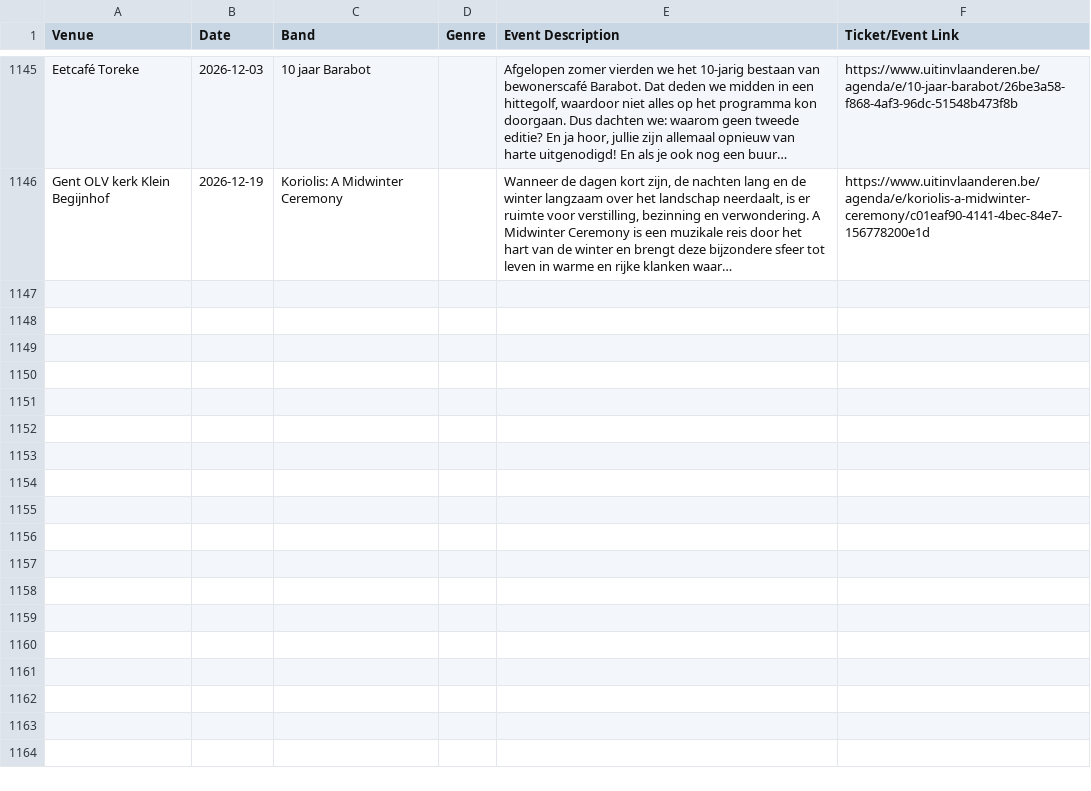
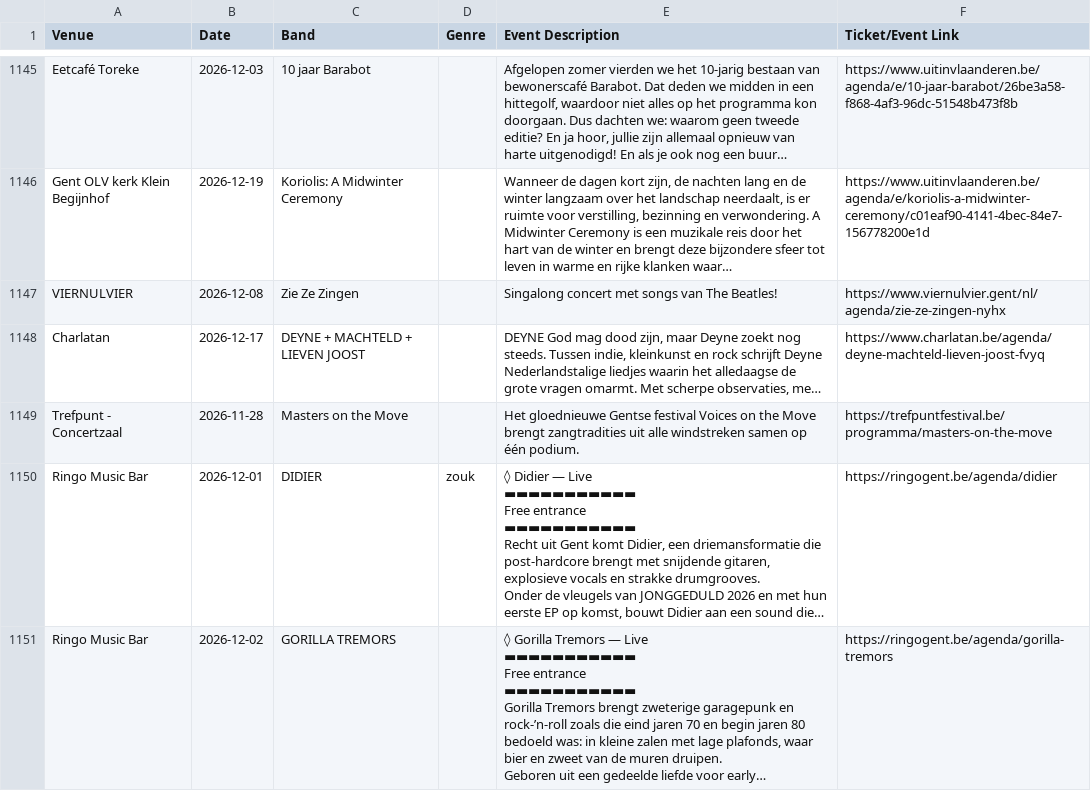
Before and after one commit to gillesgerlo/gent-concerts-playlist, a CSV file: data/gent/concerts.csv, drawn as a sheet; only a part is shown, gaps mark what is left out; ↵ is a line break in a cell; the diff covers the shown part only; the diff names each change by its address in the sheet, - before the commit and + after, or states it on an @@ line.

```diff
--- a/data/gent/concerts.csv
+++ b/data/gent/concerts.csv
+row 1147: VIERNULVIER | 2026-12-08 | Zie Ze Zingen |  | Singalong concert met songs van The Beatles! | https://www.viernulvier.gent/nl/agenda/zie-ze-zingen-nyhx
+row 1148: Charlatan | 2026-12-17 | DEYNE + MACHTELD + LIEVEN JOOST |  | DEYNE God mag dood zijn, maar Deyne zoekt nog steeds. Tussen indie, kleinkunst en rock schrijft Deyne Nederlandstalige liedjes waarin het alledaagse de grote vragen omarmt. Met scherpe observaties, me… | https://www.charlatan.be/agenda/deyne-machteld-lieven-joost-fvyq
+row 1149: Trefpunt - Concertzaal | 2026-11-28 | Masters on the Move |  | Het gloednieuwe Gentse festival Voices on the Move brengt zangtradities uit alle windstreken samen op één podium. | https://trefpuntfestival.be/programma/masters-on-the-move
+row 1150: Ringo Music Bar | 2026-12-01 | DIDIER | zouk | ◊ Didier — Live ↵ ▬▬▬▬▬▬▬▬▬▬▬ ↵ Free entrance ↵ ▬▬▬▬▬▬▬▬▬▬▬ ↵ Recht uit Gent komt Didier, een driemansformatie die post-hardcore brengt met snijdende gitaren, explosieve vocals en strakke drumgrooves. ↵ Onder de vleugels van JONGGEDULD 2026 en met hun eerste EP op komst, bouwt Didier aan een sound die… | https://ringogent.be/agenda/didier
+row 1151: Ringo Music Bar | 2026-12-02 | GORILLA TREMORS |  | ◊ Gorilla Tremors — Live ↵ ▬▬▬▬▬▬▬▬▬▬▬ ↵ Free entrance ↵ ▬▬▬▬▬▬▬▬▬▬▬ ↵ Gorilla Tremors brengt zweterige garagepunk en rock-’n-roll zoals die eind jaren 70 en begin jaren 80 bedoeld was: in kleine zalen met lage plafonds, waar bier en zweet van de muren druipen. ↵ Geboren uit een gedeelde liefde voor early… | https://ringogent.be/agenda/gorilla-tremors
```
Also changed, not shown: 4 added rows elsewhere in this file, data/brugge/concerts.csv, 6 other files.
